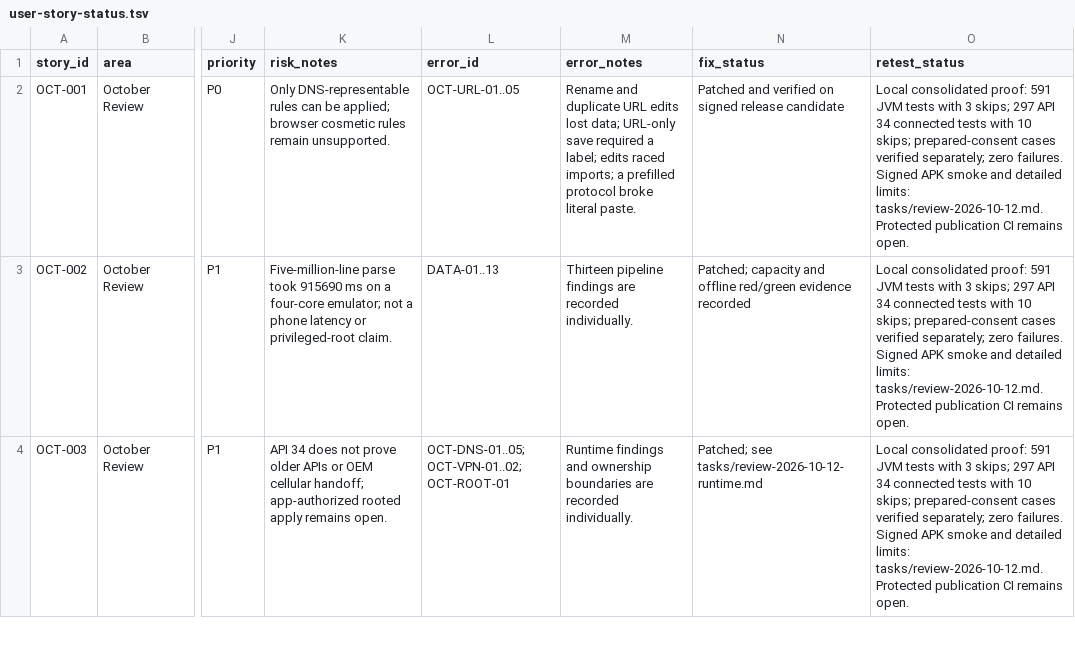
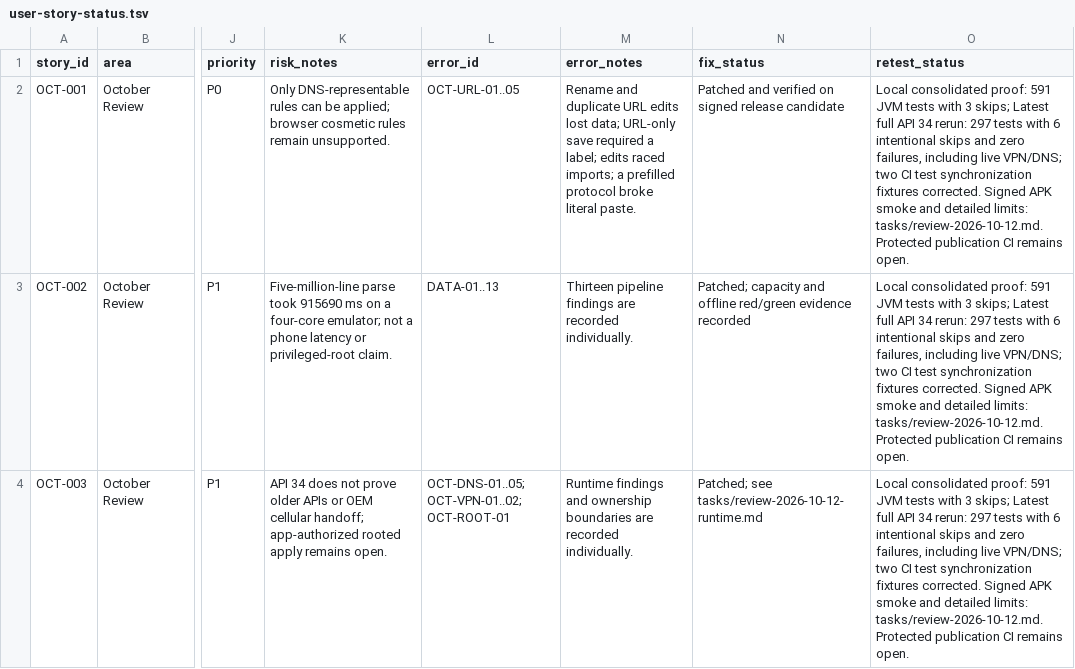
Before and after one commit to stevesolun/AdAway, a TSV file: tasks/user-story-status.tsv, drawn as a sheet; only a part is shown, gaps mark what is left out; the diff covers the shown part only; the diff names each change by its address in the sheet, - before the commit and + after, or states it on an @@ line.

Commit message:
test: synchronize import cancellation and activity cleanup

```diff
--- a/tasks/user-story-status.tsv
+++ b/tasks/user-story-status.tsv
-O2:O4 (retest_status): …3 skips; 297 API 34 connected tests with 10 skips; prepared-consent cases verified separately; zero failures. Signed APK…
+O2:O4 (retest_status): …3 skips; Latest full API 34 rerun: 297 tests with 6 intentional skips and zero failures, including live VPN/DNS; two CI test synchronization fixtures corrected. Signed APK…
```
Also changed, not shown: 2 edited cells elsewhere in this file, 5 other files.
